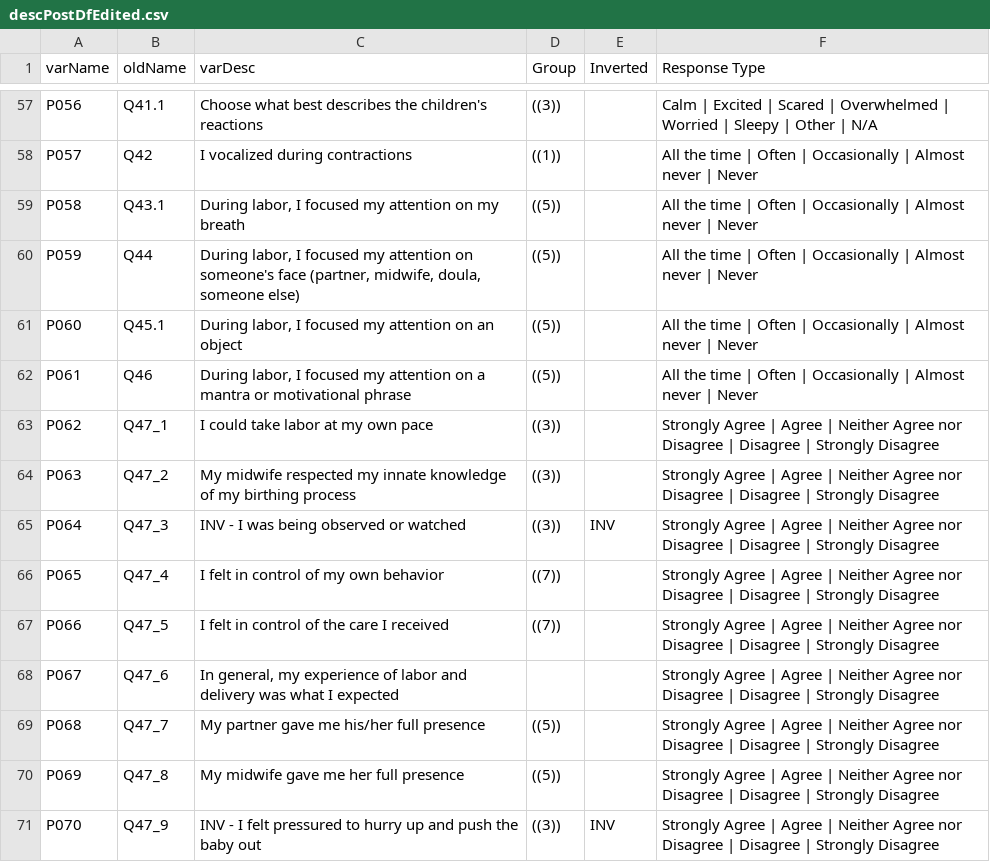
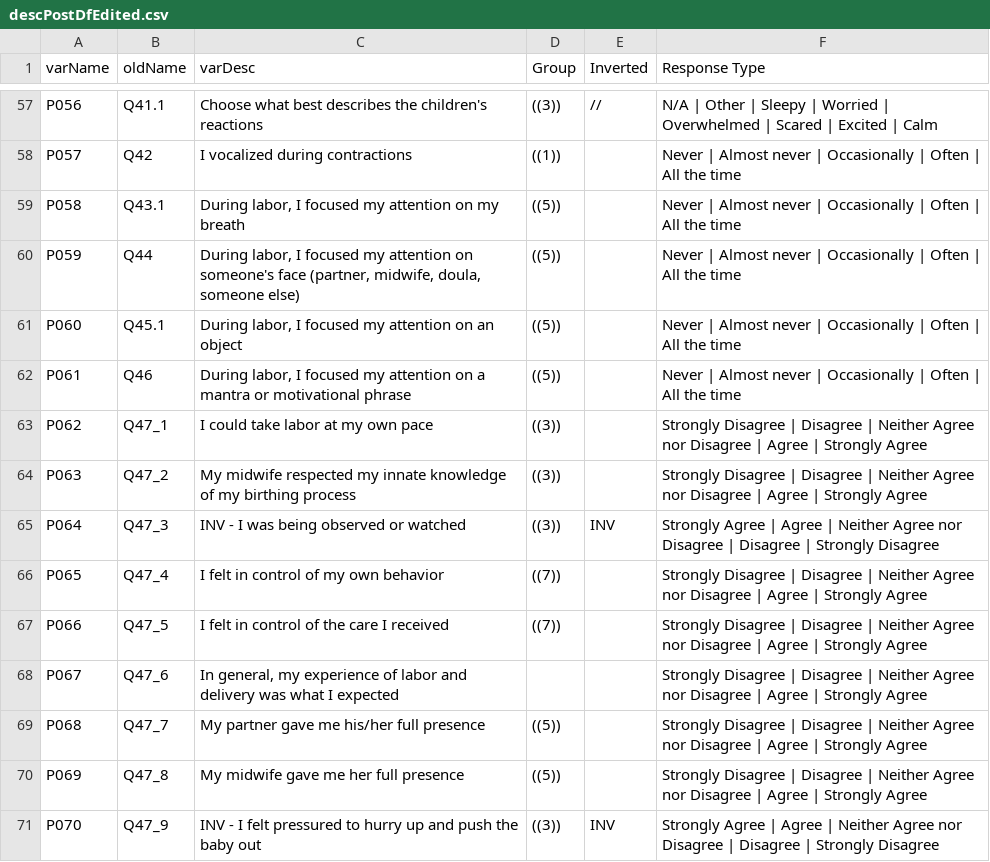
Before and after one commit to r-forge/calibfun, a CSV file: survey/output/descPostDfEdited.csv, drawn as a sheet; only a part is shown, gaps mark what is left out; the diff covers the shown part only; the diff names each change by its address in the sheet, - before the commit and + after, or states it on an @@ line.

```diff
--- a/survey/output/descPostDfEdited.csv
+++ b/survey/output/descPostDfEdited.csv
-E57 (Inverted): (empty)
+E57 (Inverted): //
-F57 (Response Type): Calm | Excited | Scared | Overwhelmed | Worried | Sleepy | Other | N/A
+F57 (Response Type): N/A | Other | Sleepy | Worried | Overwhelmed | Scared | Excited | Calm
-F58:F62 (Response Type): All the time | Often | Occasionally | Almost never | Never
+F58:F62 (Response Type): Never | Almost never | Occasionally | Often | All the time
-F63:F64 (Response Type): Strongly Agree | Agree | Neither Agree nor Disagree | Disagree | Strongly Disagree
+F63:F64 (Response Type): Strongly Disagree | Disagree | Neither Agree nor Disagree | Agree | Strongly Agree
-F66:F70 (Response Type): Strongly Agree | Agree | Neither Agree nor Disagree | Disagree | Strongly Disagree
+F66:F70 (Response Type): Strongly Disagree | Disagree | Neither Agree nor Disagree | Agree | Strongly Agree
```
Also changed, not shown: 88 edited cells elsewhere in this file, 3 other files.
